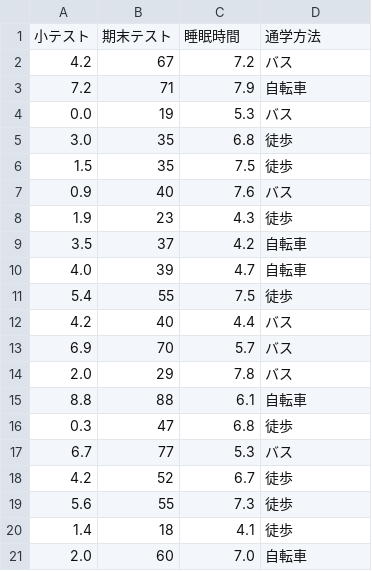
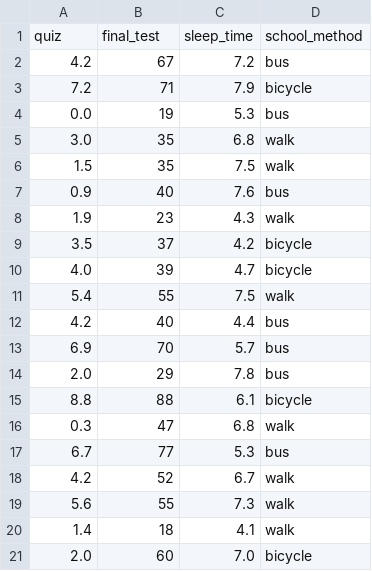
Before and after one commit to Neo9ri/python_stat, a CSV file: data/ch12_scores_reg.csv, drawn as a sheet.

```diff
--- a/data/ch12_scores_reg.csv
+++ b/data/ch12_scores_reg.csv
@@ -1,21 +1,21 @@
-小テスト,期末テスト,睡眠時間,通学方法
-4.2,67,7.2,バス
-7.2,71,7.9,自転車
-0.0,19,5.3,バス
-3.0,35,6.8,徒歩
-1.5,35,7.5,徒歩
-0.9,40,7.6,バス
-1.9,23,4.3,徒歩
-3.5,37,4.2,自転車
-4.0,39,4.7,自転車
-5.4,55,7.5,徒歩
-4.2,40,4.4,バス
-6.9,70,5.7,バス
-2.0,29,7.8,バス
-8.8,88,6.1,自転車
-0.3,47,6.8,徒歩
-6.7,77,5.3,バス
-4.2,52,6.7,徒歩
-5.6,55,7.3,徒歩
-1.4,18,4.1,徒歩
-2.0,60,7.0,自転車
+quiz,final_test,sleep_time,school_method
+4.2,67,7.2,bus
+7.2,71,7.9,bicycle
+0.0,19,5.3,bus
+3.0,35,6.8,walk
+1.5,35,7.5,walk
+0.9,40,7.6,bus
+1.9,23,4.3,walk
+3.5,37,4.2,bicycle
+4.0,39,4.7,bicycle
+5.4,55,7.5,walk
+4.2,40,4.4,bus
+6.9,70,5.7,bus
+2.0,29,7.8,bus
+8.8,88,6.1,bicycle
+0.3,47,6.8,walk
+6.7,77,5.3,bus
+4.2,52,6.7,walk
+5.6,55,7.3,walk
+1.4,18,4.1,walk
+2.0,60,7.0,bicycle
```
Also changed, not shown: data/ch10_enquete.csv, data/ch11_ad.csv, 31 other files.
